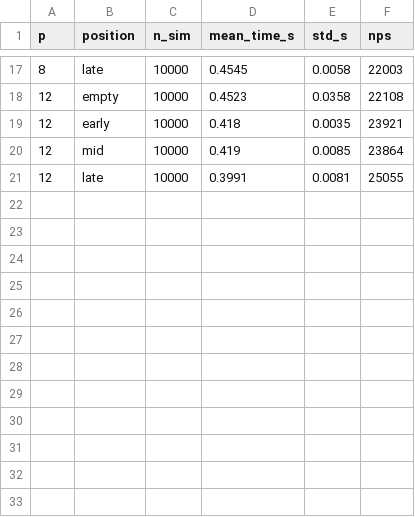
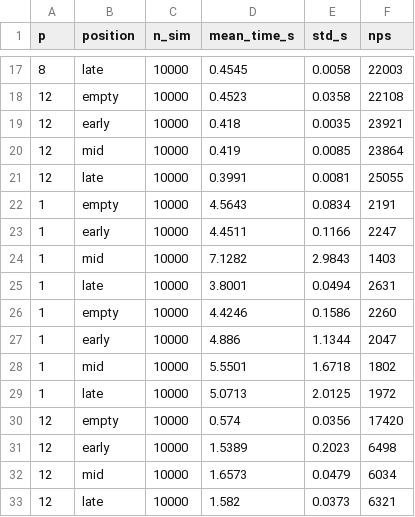
Before and after one commit to zinat28/gomoku-mcts, a CSV file: results/mpi.csv, drawn as a sheet; only a part is shown, gaps mark what is left out.

```diff
--- a/results/mpi.csv
+++ b/results/mpi.csv
@@ -21 +21,13 @@ p,position,n_sim,mean_time_s,std_s,nps
 12,late,10000,0.3991,0.0081,25055
+1,empty,10000,4.5643,0.0834,2191
+1,early,10000,4.4511,0.1166,2247
+1,mid,10000,7.1282,2.9843,1403
+1,late,10000,3.8001,0.0494,2631
+1,empty,10000,4.4246,0.1586,2260
+1,early,10000,4.886,1.1344,2047
+1,mid,10000,5.5501,1.6718,1802
+1,late,10000,5.0713,2.0125,1972
+12,empty,10000,0.574,0.0356,17420
+12,early,10000,1.5389,0.2023,6498
+12,mid,10000,1.6573,0.0479,6034
+12,late,10000,1.582,0.0373,6321
```
Also changed, not shown: results/summary.csv, 9 other files.
